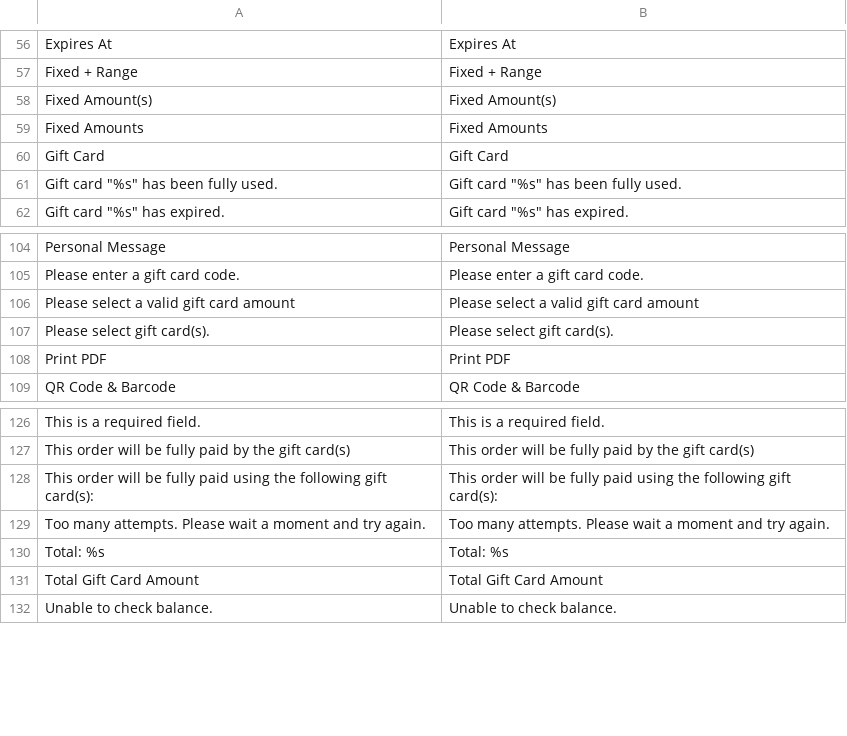
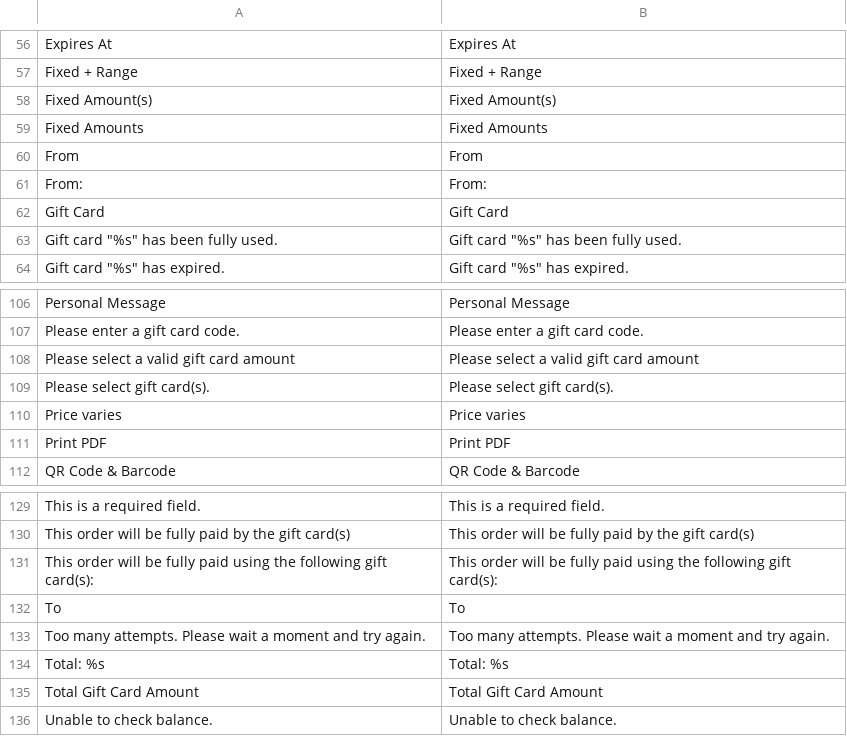
Before and after one commit to MahoCommerce/maho, a CSV file: app/locale/en_US/Maho_Giftcard.csv, drawn as a sheet; only a part is shown, gaps mark what is left out; the diff names each change by its address in the sheet, - before the commit and + after, or states it on an @@ line.

Commit message:
Reviewed price templates

```diff
--- a/app/locale/en_US/Maho_Giftcard.csv
+++ b/app/locale/en_US/Maho_Giftcard.csv
+row 60: From | From
+row 61: From: | From:
+row 110: Price varies | Price varies
+row 132: To | To
```
Also changed, not shown: 11 other files.
